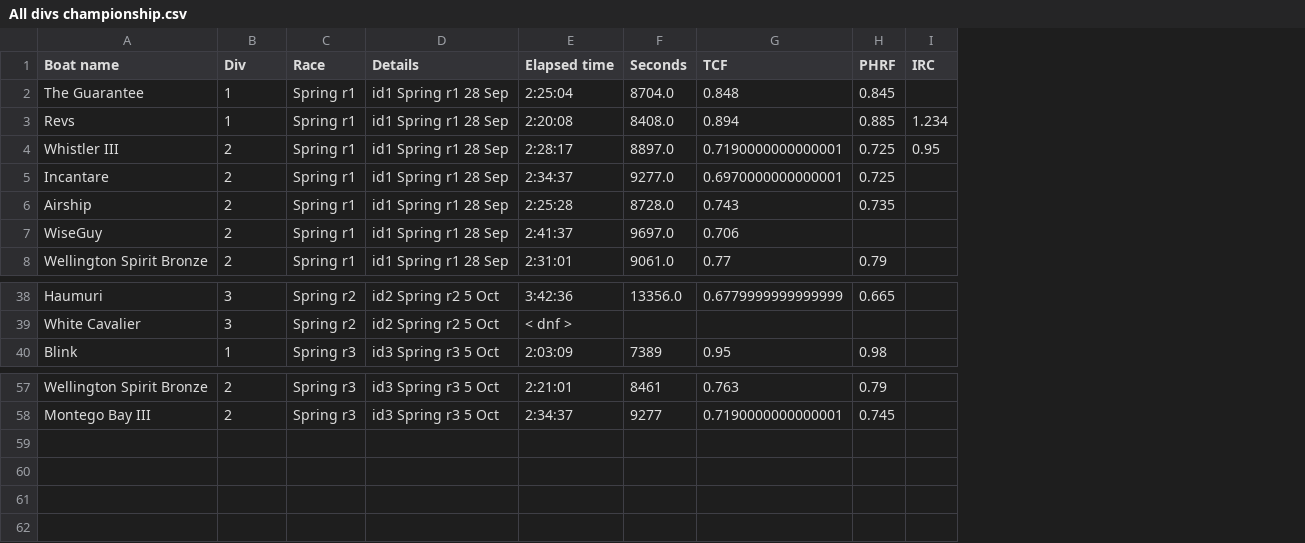
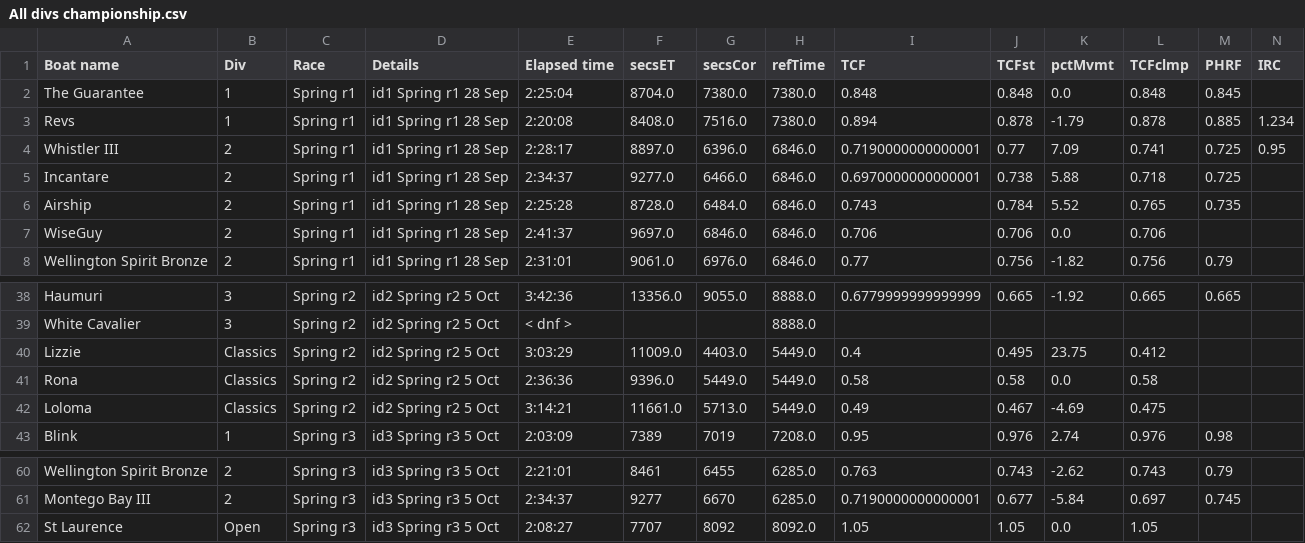
Before and after one commit to drphilbishop/RPNYC_race_analysis, a CSV file: Data/All divs championship.csv, drawn as a sheet; only a part is shown, gaps mark what is left out; the diff names each change by its address in the sheet, - before the commit and + after, or states it on an @@ line.

```diff
--- a/Data/All divs championship.csv
+++ b/Data/All divs championship.csv
+column G (secsCor), rows 2-8: 7380.0 | 7516.0 | 6396.0 | 6466.0 | 6484.0 | 6846.0 | 6976.0; row 38: 9055.0; row 43: 7019; rows 60-61: 6455 | 6670
+column H (refTime), rows 2-8: 7380.0 | 7380.0 | 6846.0 | 6846.0 | 6846.0 | 6846.0 | 6846.0; rows 38-39: 8888.0 | 8888.0; row 43: 7208.0; rows 60-61: 6285.0 | 6285.0
+column J (TCFst), rows 2-8: 0.848 | 0.878 | 0.77 | 0.738 | 0.784 | 0.706 | 0.756; row 38: 0.665; row 43: 0.976; rows 60-61: 0.743 | 0.677
+column K (pctMvmt), rows 2-8: 0.0 | -1.79 | 7.09 | 5.88 | 5.52 | 0.0 | -1.82; row 38: -1.92; row 43: 2.74; rows 60-61: -2.62 | -5.84
+column L (TCFclmp), rows 2-8: 0.848 | 0.878 | 0.741 | 0.718 | 0.765 | 0.706 | 0.756; row 38: 0.665; row 43: 0.976; rows 60-61: 0.743 | 0.697
-F1: Seconds
+F1: secsET
+row 40: Lizzie | Classics | Spring r2 | id2 Spring r2 5 Oct | 3:03:29 | 11009.0 | 4403.0 | 5449.0 | 0.4 | 0.495 | 23.75 | 0.412
+row 41: Rona | Classics | Spring r2 | id2 Spring r2 5 Oct | 2:36:36 | 9396.0 | 5449.0 | 5449.0 | 0.58 | 0.58 | 0.0 | 0.58
+row 42: Loloma | Classics | Spring r2 | id2 Spring r2 5 Oct | 3:14:21 | 11661.0 | 5713.0 | 5449.0 | 0.49 | 0.467 | -4.69 | 0.475
+row 62: St Laurence | Open | Spring r3 | id3 Spring r3 5 Oct | 2:08:27 | 7707 | 8092 | 8092.0 | 1.05 | 1.05 | 0.0 | 1.05
```
Also changed, not shown: 2 other files.
